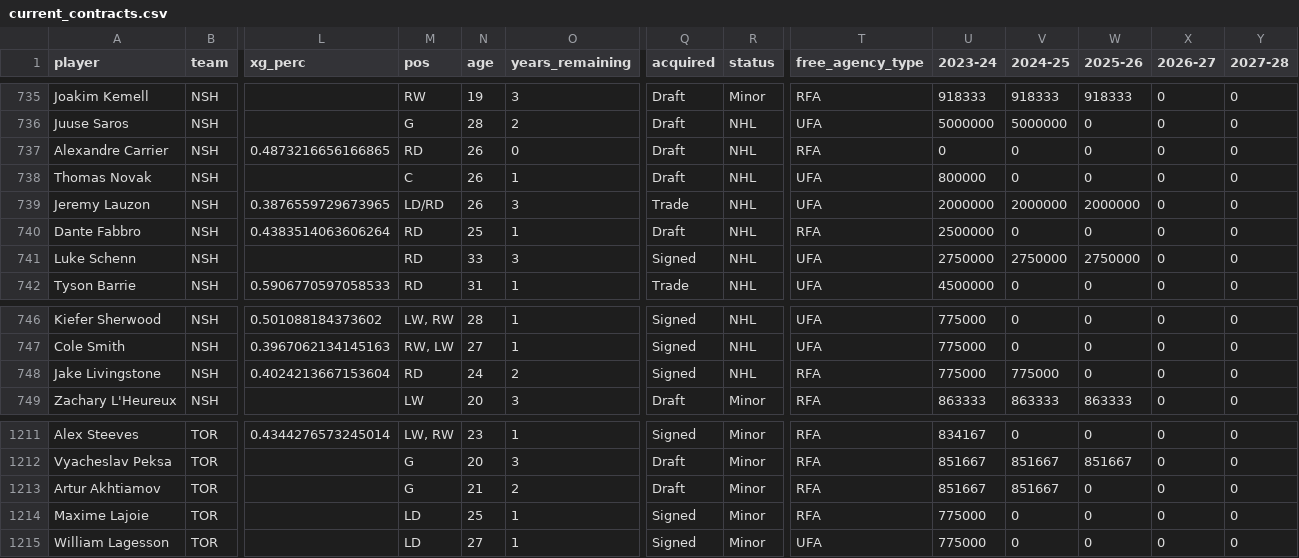
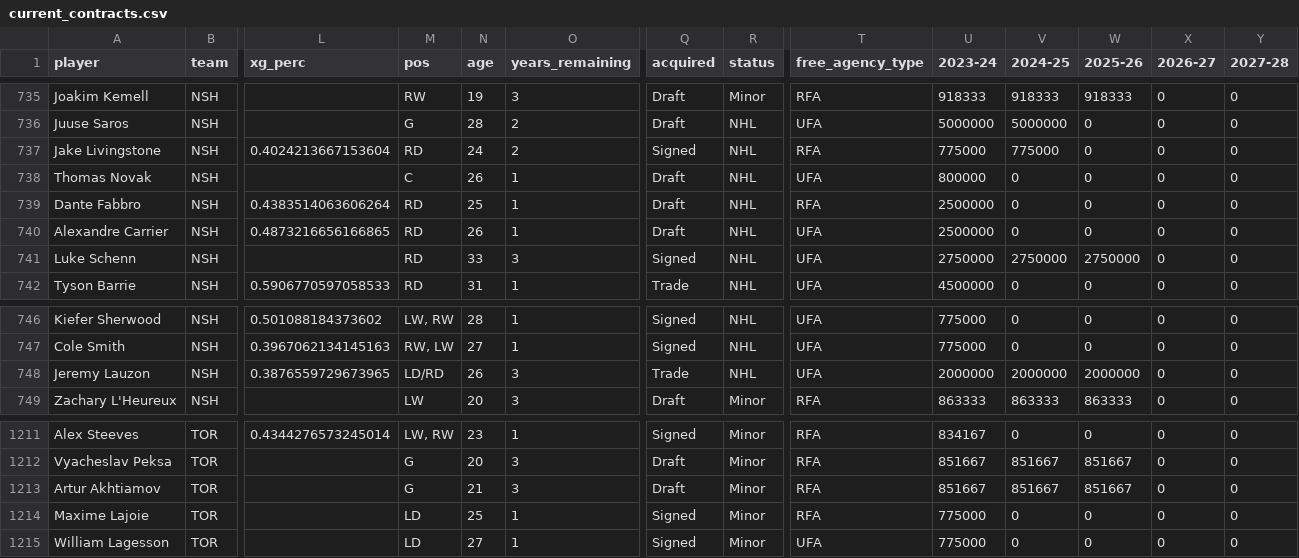
Before and after one commit to cassario/matchupData, a CSV file: current_contracts.csv, drawn as a sheet; only a part is shown, gaps mark what is left out; removed rows and columns are numbered as before the commit, all else as after; rows hold the shown columns only; the diff names each change by its address in the sheet, - before the commit and + after, or states it on an @@ line.

```diff
--- a/current_contracts.csv
+++ b/current_contracts.csv
-row 737: Alexandre Carrier | NSH | 0.4873216656166865 | RD | 26 | 0 | Draft | NHL | RFA | 0 | 0 | 0 | 0 | 0
@@ row 748 moved to row 737: Jake Livingstone @@
+row 740: Alexandre Carrier | NSH | 0.4873216656166865 | RD | 26 | 1 | Draft | NHL | UFA | 2500000 | 0 | 0 | 0 | 0
@@ row 739 moved to row 748: Jeremy Lauzon @@
-O1213 (years_remaining): 2
+O1213 (years_remaining): 3
-W1213 (2025-26): 0
+W1213 (2025-26): 851667
```
Also changed, not shown: current_salary_cap_snapshot.csv, df.csv, 2 other files.
